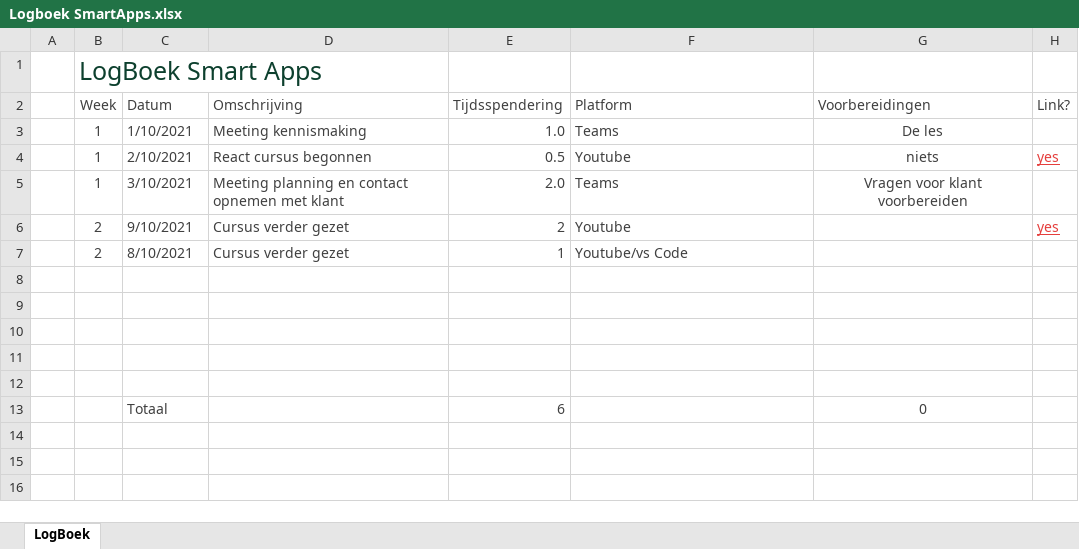
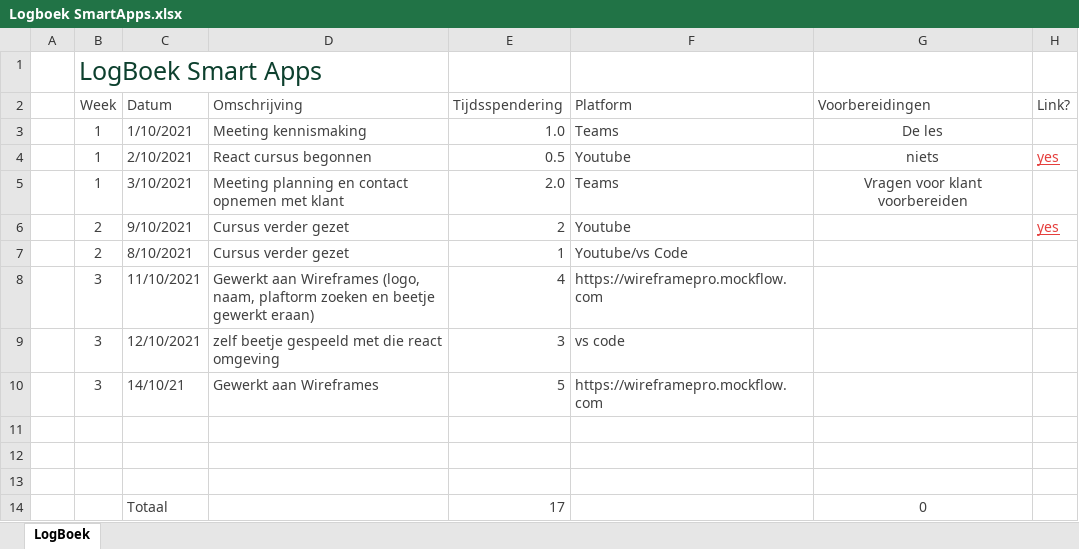
Before and after one commit to abdelini/SmartApps-Logboek, an Excel workbook: Logboek SmartApps.xlsx, sheet LogBoek, drawn as a sheet; values as stored, in another font and other column widths than the file's, no borders; table styles not drawn; removed rows and columns are numbered as before the commit, all else as after; the diff names each change by its address in the sheet, - before the commit and + after, or states it on an @@ line.

Commit message:
week 3 update

```diff
--- a/Logboek SmartApps.xlsx (sheet LogBoek)
+++ b/Logboek SmartApps.xlsx (sheet LogBoek)
+row 8:  | 3 | 11/10/2021 | Gewerkt aan Wireframes (logo, naam, plaftorm zoeken en beetje gewerkt eraan) | 4 | https://wireframepro.mockflow.com
+row 9:  | 3 | 12/10/2021 | zelf beetje gespeeld met die react omgeving | 3 | vs code
+row 10:  | 3 | 14/10/21 | Gewerkt aan Wireframes | 5 | https://wireframepro.mockflow.com
-row 11: (empty)
-row 12: (empty)
-E14 (Tijdsspendering): 6
+E14 (Tijdsspendering): 17
```
